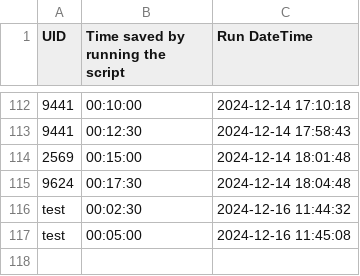
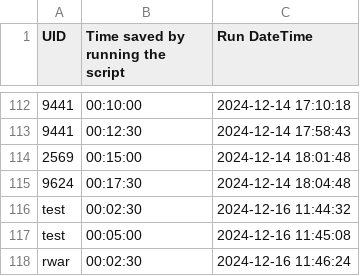
Before and after one commit to EliCalcourt/Timesaver, a CSV file: Datatest.csv, drawn as a sheet; only a part is shown, gaps mark what is left out.

Commit message:
Update summary data

```diff
--- a/Datatest.csv
+++ b/Datatest.csv
@@ -117 +117,2 @@ test,00:02:30,2024-12-16 11:44:32
 test,00:05:00,2024-12-16 11:45:08
+rwar,00:02:30,2024-12-16 11:46:24
```
